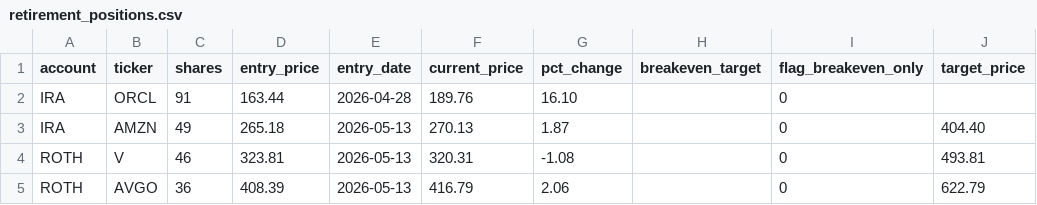
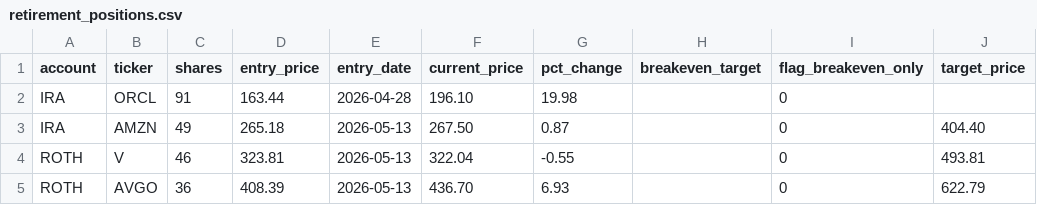
Before and after one commit to SimosProjects/Trading-Screener, a CSV file: retirement_positions.csv, drawn as a sheet; only a part is shown; the diff names each change by its address in the sheet, - before the commit and + after, or states it on an @@ line.

```diff
--- a/retirement_positions.csv
+++ b/retirement_positions.csv
-F2 (current_price): 189.76
+F2 (current_price): 196.10
-G2 (pct_change): 16.10
+G2 (pct_change): 19.98
-F3 (current_price): 270.13
+F3 (current_price): 267.50
-G3 (pct_change): 1.87
+G3 (pct_change): 0.87
-F4 (current_price): 320.31
+F4 (current_price): 322.04
-G4 (pct_change): -1.08
+G4 (pct_change): -0.55
-F5 (current_price): 416.79
+F5 (current_price): 436.70
-G5 (pct_change): 2.06
+G5 (pct_change): 6.93
```
Also changed, not shown: stock_fills.csv, stock_monthly/2026-05-INDIVIDUAL.csv, 2 other files.
